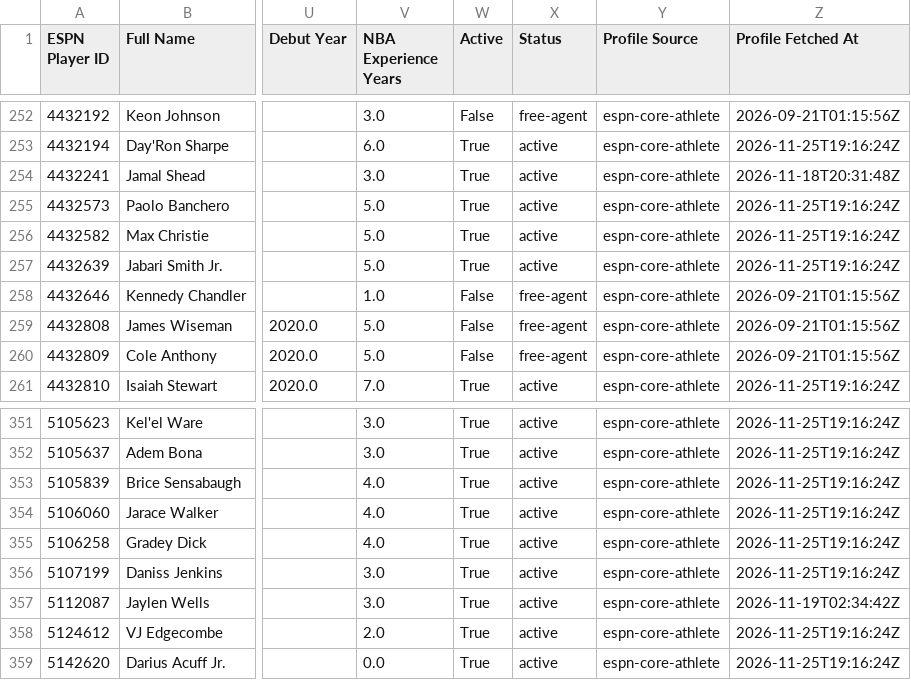
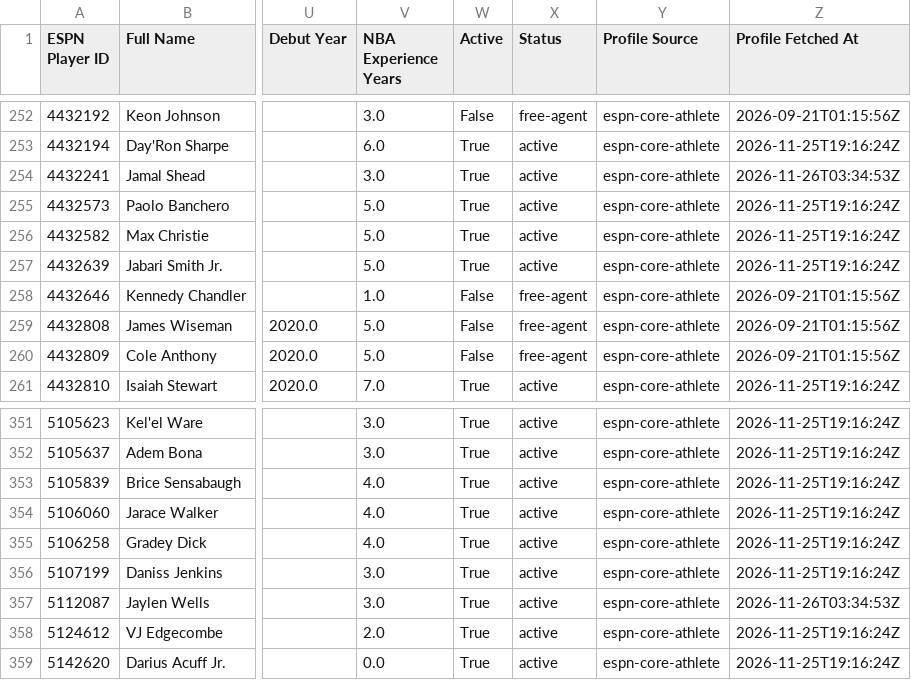
Before and after one commit to fliou0704/Basketball-Brawl-Fantasy-Dashboard, a CSV file: data/playerMetadata.csv, drawn as a sheet; only a part is shown, gaps mark what is left out; the diff names each change by its address in the sheet, - before the commit and + after, or states it on an @@ line.

```diff
--- a/data/playerMetadata.csv
+++ b/data/playerMetadata.csv
-Z254 (Profile Fetched At): 2026-11-18T20:31:48Z
+Z254 (Profile Fetched At): 2026-11-26T03:34:53Z
-Z357 (Profile Fetched At): 2026-11-19T02:34:42Z
+Z357 (Profile Fetched At): 2026-11-26T03:34:53Z
```
Also changed, not shown: 3 other files.
